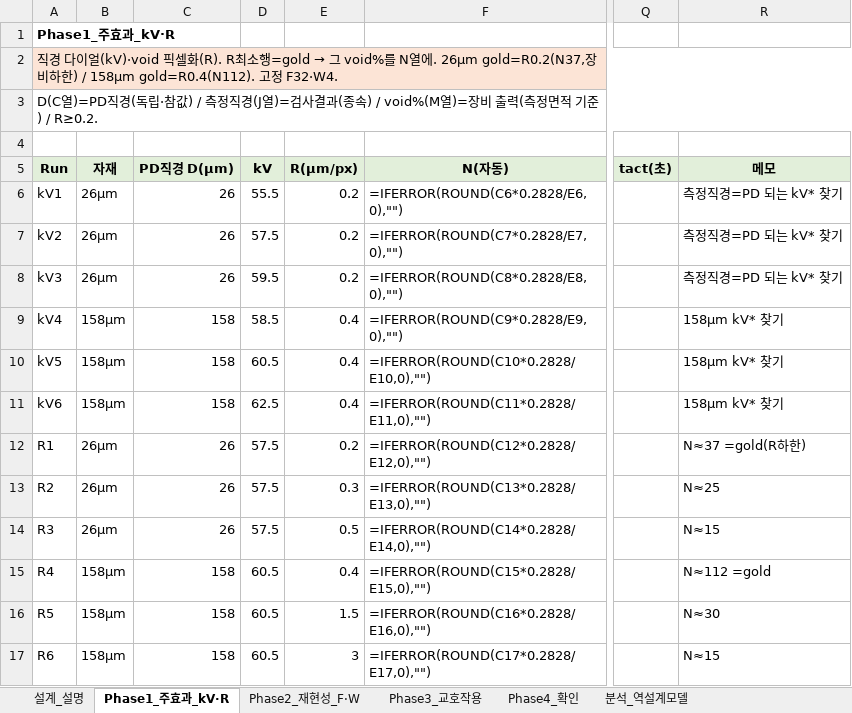
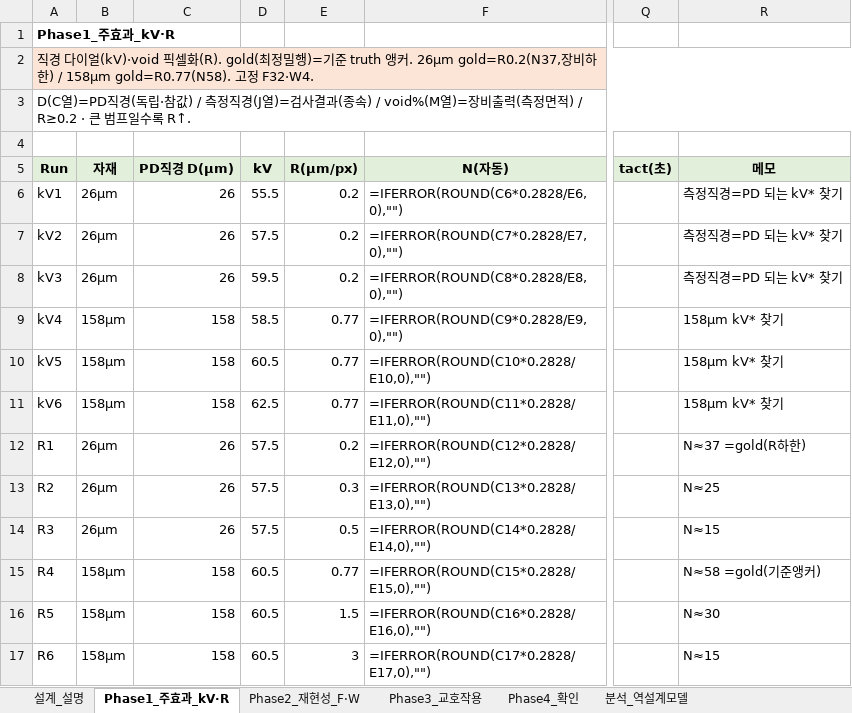
Before and after one commit to kimminkuy70-coder/Parameter, an Excel workbook: 계산모델_엑셀/공정모델링_실험런시트_55런.xlsx, sheet Phase1_주효과_kV·R, drawn as a sheet; only a part is shown, gaps mark what is left out; values as stored, in another font and other column widths than the file's, no borders; formulas without a stored value are shown as written; the diff names each change by its address in the sheet, - before the commit and + after, or states it on an @@ line.

```diff
--- a/계산모델_엑셀/공정모델링_실험런시트_55런.xlsx (sheet Phase1_주효과_kV·R)
+++ b/계산모델_엑셀/공정모델링_실험런시트_55런.xlsx (sheet Phase1_주효과_kV·R)
@@ A2 (Run): …화(R). R최소행=gold → 그 void%를 N열에. 26µm gold=R0.2(N37,장비하한) / 158µm gold=R0.4(N112). 고정… → …화(R). gold(최정밀행)=기준 truth 앵커. 26µm gold=R0.2(N37,장비하한) / 158µm gold=R0.77(N58). 고정… @@
-A3 (Run): …열)=장비 출력(측정면적 기준) / R≥0.2.
+A3 (Run): …열)=장비출력(측정면적) / R≥0.2 · 큰 범프일수록 R↑.
-E9:E11 (R(µm/px)): 0.4
+E9:E11 (R(µm/px)): 0.77
-E15 (R(µm/px)): 0.4
+E15 (R(µm/px)): 0.77
-R15 (메모): N≈112 =gold
+R15 (메모): N≈58 =gold(기준앵커)
```
Also changed, not shown: sheet 설계_설명, sheet Phase4_확인, sheet 분석_역설계모델, sheet Phase3_교호작용, sheet Phase2_재현성_F·W, 계산모델_엑셀/공정모델링_실험런시트_35런.xlsx.
